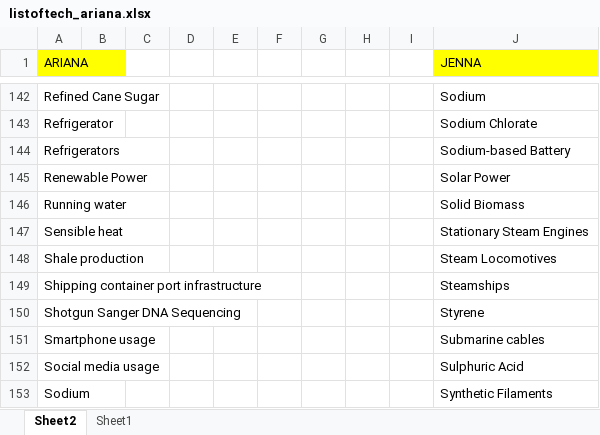
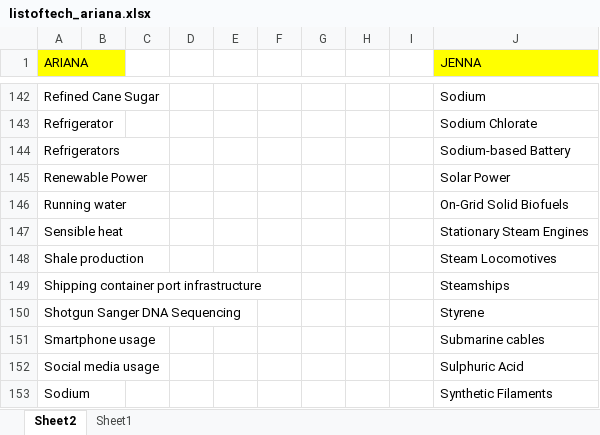
Before and after one commit to ariana848/historical_tech, an Excel workbook: listoftech_ariana.xlsx, sheet Sheet2, drawn as a sheet; only a part is shown, gaps mark what is left out; values as stored, in another font and other column widths than the file's, no borders; conditional formats not drawn; the diff names each change by its address in the sheet, - before the commit and + after, or states it on an @@ line.

```diff
--- a/listoftech_ariana.xlsx (sheet Sheet2)
+++ b/listoftech_ariana.xlsx (sheet Sheet2)
-J146 (JENNA): Solid Biomass
+J146 (JENNA): On-Grid Solid Biofuels
```
Also changed, not shown: sheet Sheet1, 33 other files.
